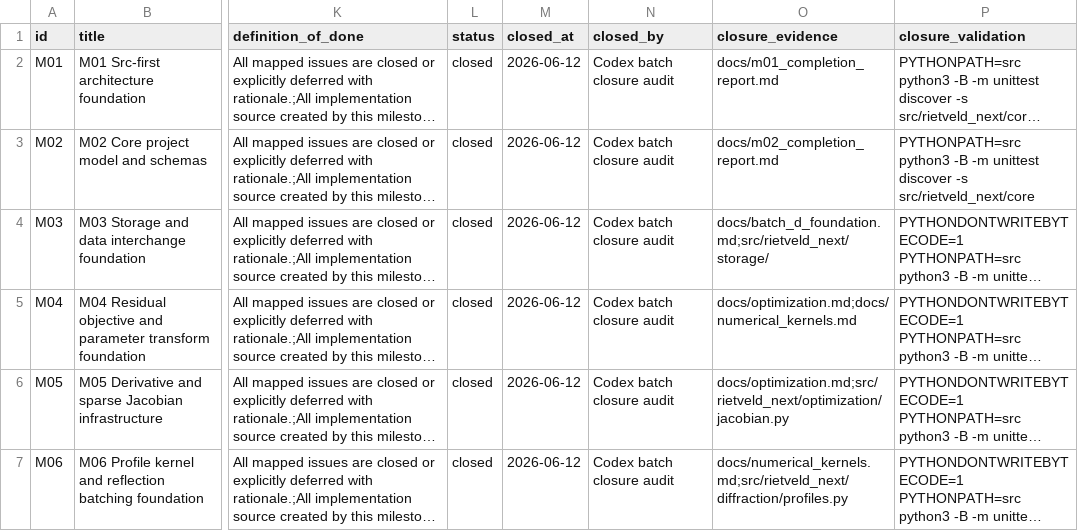
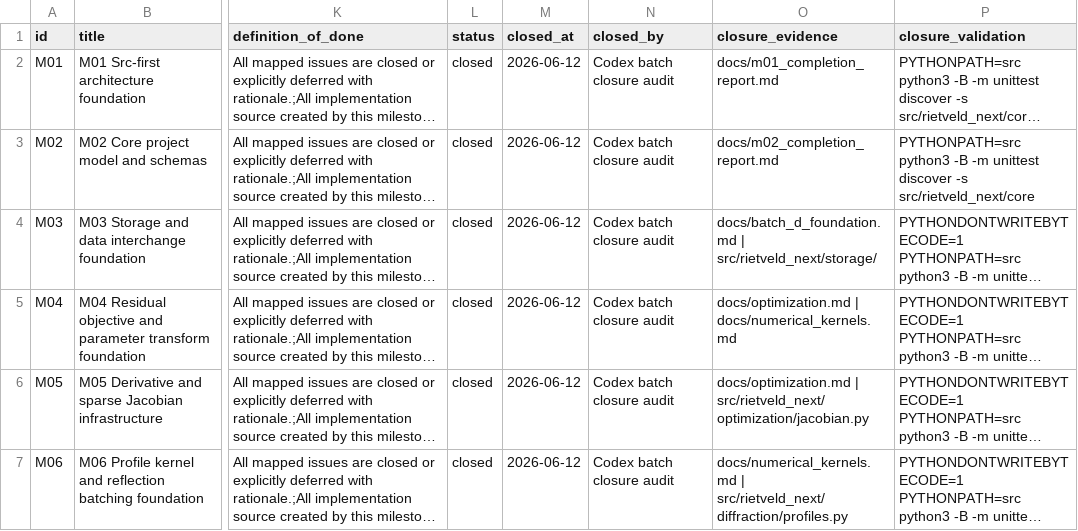
Before and after one commit to fanchercm/rietveld_next, a CSV file: backlog/milestones.csv, drawn as a sheet; only a part is shown, gaps mark what is left out; long unchanged cells end in …; the diff covers the shown part only; the diff names each change by its address in the sheet, - before the commit and + after, or states it on an @@ line.

Commit message:
Complete non-blocking issue batch

```diff
--- a/backlog/milestones.csv
+++ b/backlog/milestones.csv
-O4 (closure_evidence): docs/batch_d_foundation.md;src/rietveld_next/storage/
+O4 (closure_evidence): docs/batch_d_foundation.md | src/rietveld_next/storage/
-O5 (closure_evidence): docs/optimization.md;docs/numerical_kernels.md
+O5 (closure_evidence): docs/optimization.md | docs/numerical_kernels.md
-O6 (closure_evidence): docs/optimization.md;src/rietveld_next/optimization/jacobian.py
+O6 (closure_evidence): docs/optimization.md | src/rietveld_next/optimization/jacobian.py
-O7 (closure_evidence): docs/numerical_kernels.md;src/rietveld_next/diffraction/profiles.py
+O7 (closure_evidence): docs/numerical_kernels.md | src/rietveld_next/diffraction/profiles.py
```
Also changed, not shown: 39 edited cells elsewhere in this file, 21 other files.
